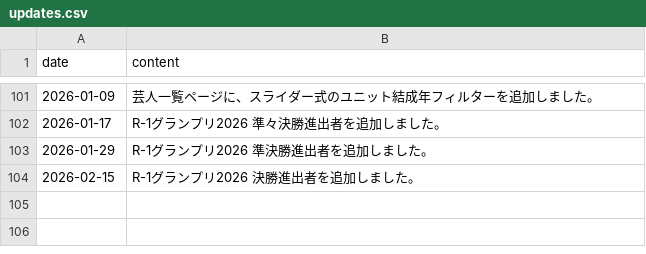
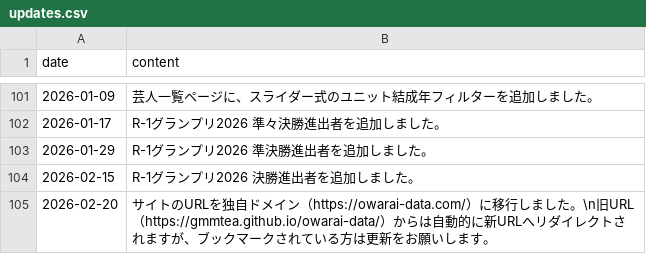
Before and after one commit to gmmtea/owarai-data, a CSV file: seed_csv/updates.csv, drawn as a sheet; only a part is shown, gaps mark what is left out.

```diff
--- a/seed_csv/updates.csv
+++ b/seed_csv/updates.csv
@@ -104 +104,2 @@ date,content
 2026-02-15,R-1グランプリ2026 決勝進出者を追加しました。
+2026-02-20,サイトのURLを独自ドメイン（https://owarai-data.com/）に移行しました。\n旧URL（https://gmmtea.github.io/owarai-data/）からは自動的に新URLへリダイレクトされますが、ブックマークされている方は更新をお願いします。
```
Also changed, not shown: 1 other file.
